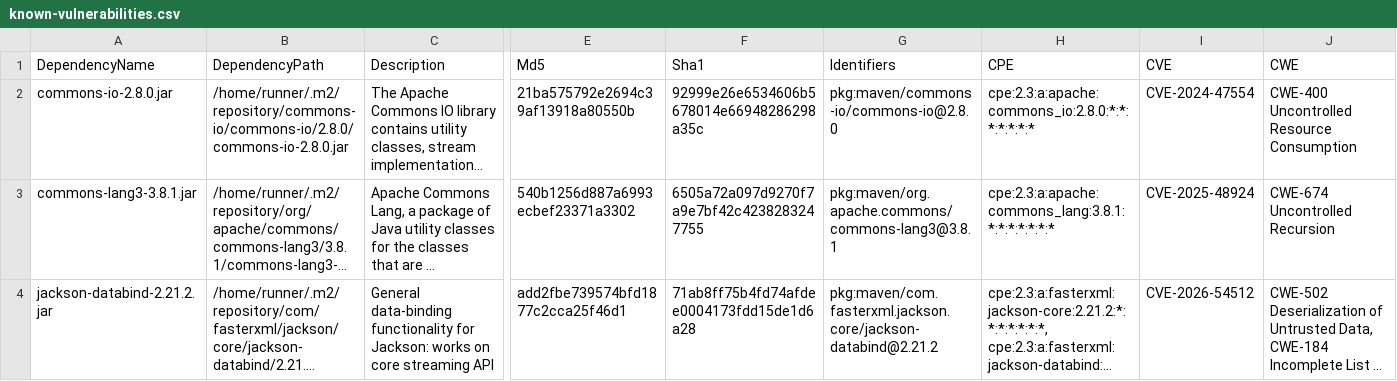
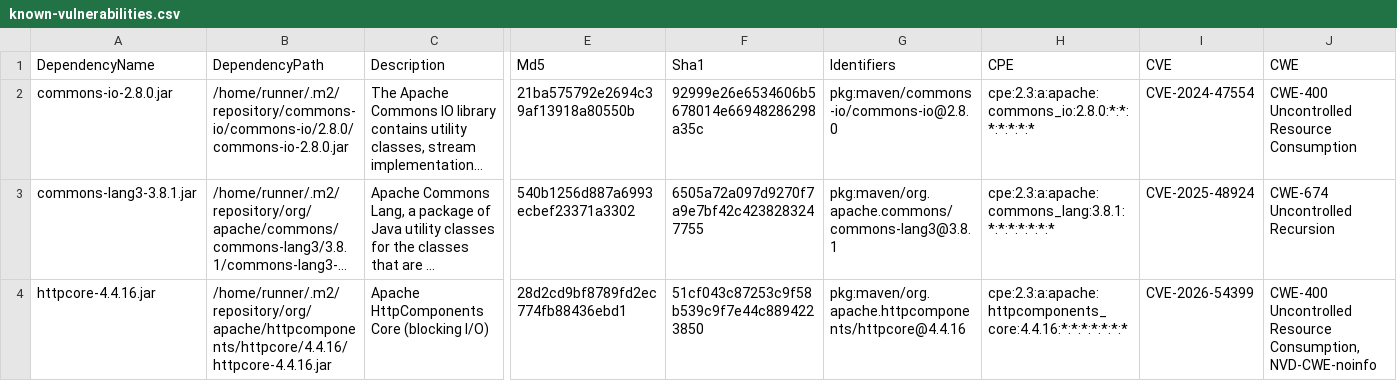
Before and after one commit to piotr-yuxuan/walter-ci, a CSV file: doc/known-vulnerabilities.csv, drawn as a sheet; only a part is shown, gaps mark what is left out; the shorter side is filled out with more unchanged rows; long unchanged cells end in …; rows hold the shown columns only; the diff covers the shown part only; the diff names each change by its address in the sheet, - before the commit and + after, or states it on an @@ line.

Commit message:
Update known vulnerabilities

```diff
--- a/doc/known-vulnerabilities.csv
+++ b/doc/known-vulnerabilities.csv
+row 4: httpcore-4.4.16.jar | /home/runner/.m2/repository/org/apache/httpcomponents/httpcore/4.4.16/httpcore-4.4.16.jar | Apache HttpComponents Core (blocking I/O) | 28d2cd9bf8789fd2ec774fb88436ebd1 | 51cf043c87253c9f58b539c9f7e44c8894223850 | pkg:maven/org.apache.httpcomponents/httpcore@4.4.16 | cpe:2.3:a:apache:httpcomponents_core:4.4.16:*:*:*:*:*:*:* | CVE-2026-54399 | CWE-400 Uncontrolled Resource Consumption, NVD-CWE-noinfo
```
Also changed, not shown: 3 added rows elsewhere in this file.
